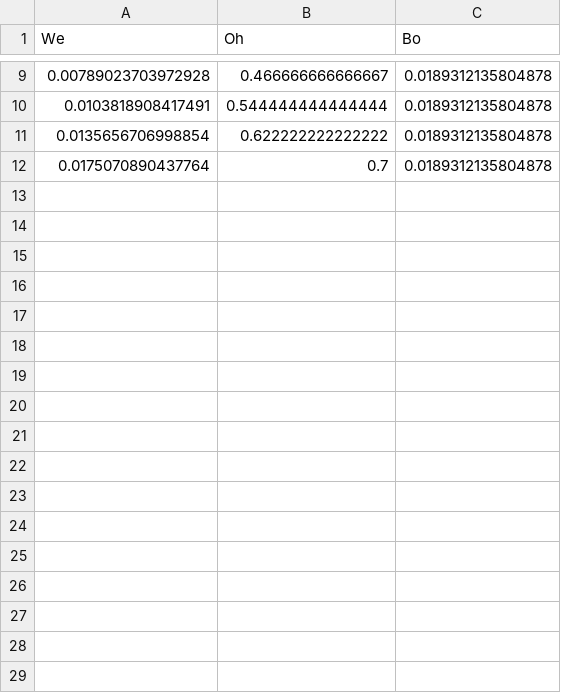
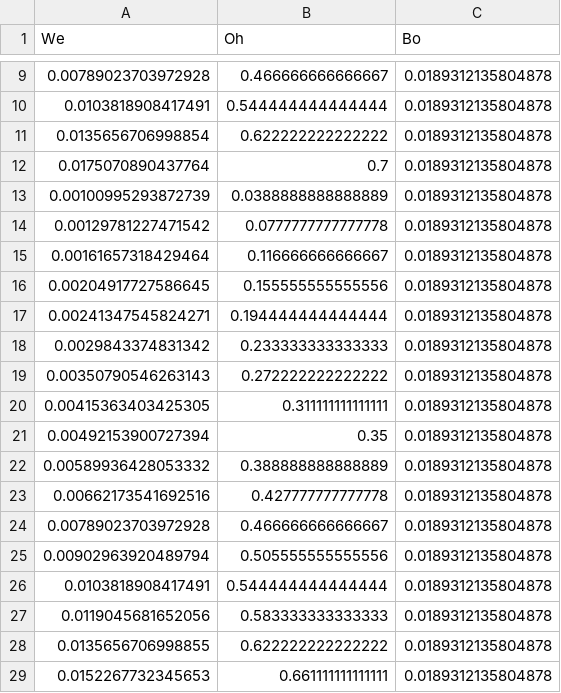
Before and after one commit to elvispy/km-dropplet-solidsubstrate-v3, a CSV file: matlab/2_output/criticalWeEvals.csv, drawn as a sheet; only a part is shown, gaps mark what is left out; the diff names each change by its address in the sheet, - before the commit and + after, or states it on an @@ line.

```diff
--- a/matlab/2_output/criticalWeEvals.csv
+++ b/matlab/2_output/criticalWeEvals.csv
+row 13: 0.00100995293872739 | 0.0388888888888889 | 0.0189312135804878
+row 14: 0.00129781227471542 | 0.0777777777777778 | 0.0189312135804878
+row 15: 0.00161657318429464 | 0.116666666666667 | 0.0189312135804878
+row 16: 0.00204917727586645 | 0.155555555555556 | 0.0189312135804878
+row 17: 0.00241347545824271 | 0.194444444444444 | 0.0189312135804878
+row 18: 0.0029843374831342 | 0.233333333333333 | 0.0189312135804878
+row 19: 0.00350790546263143 | 0.272222222222222 | 0.0189312135804878
+row 20: 0.00415363403425305 | 0.311111111111111 | 0.0189312135804878
+row 21: 0.00492153900727394 | 0.35 | 0.0189312135804878
+row 22: 0.00589936428053332 | 0.388888888888889 | 0.0189312135804878
+row 23: 0.00662173541692516 | 0.427777777777778 | 0.0189312135804878
+row 24: 0.00789023703972928 | 0.466666666666667 | 0.0189312135804878
+row 25: 0.00902963920489794 | 0.505555555555556 | 0.0189312135804878
+row 26: 0.0103818908417491 | 0.544444444444444 | 0.0189312135804878
+row 27: 0.0119045681652056 | 0.583333333333333 | 0.0189312135804878
+row 28: 0.0135656706998855 | 0.622222222222222 | 0.0189312135804878
+row 29: 0.0152267732345653 | 0.661111111111111 | 0.0189312135804878
```
Also changed, not shown: matlab/2_output/bouncedataharm_qtt=90version3.csv, 1 other file.
